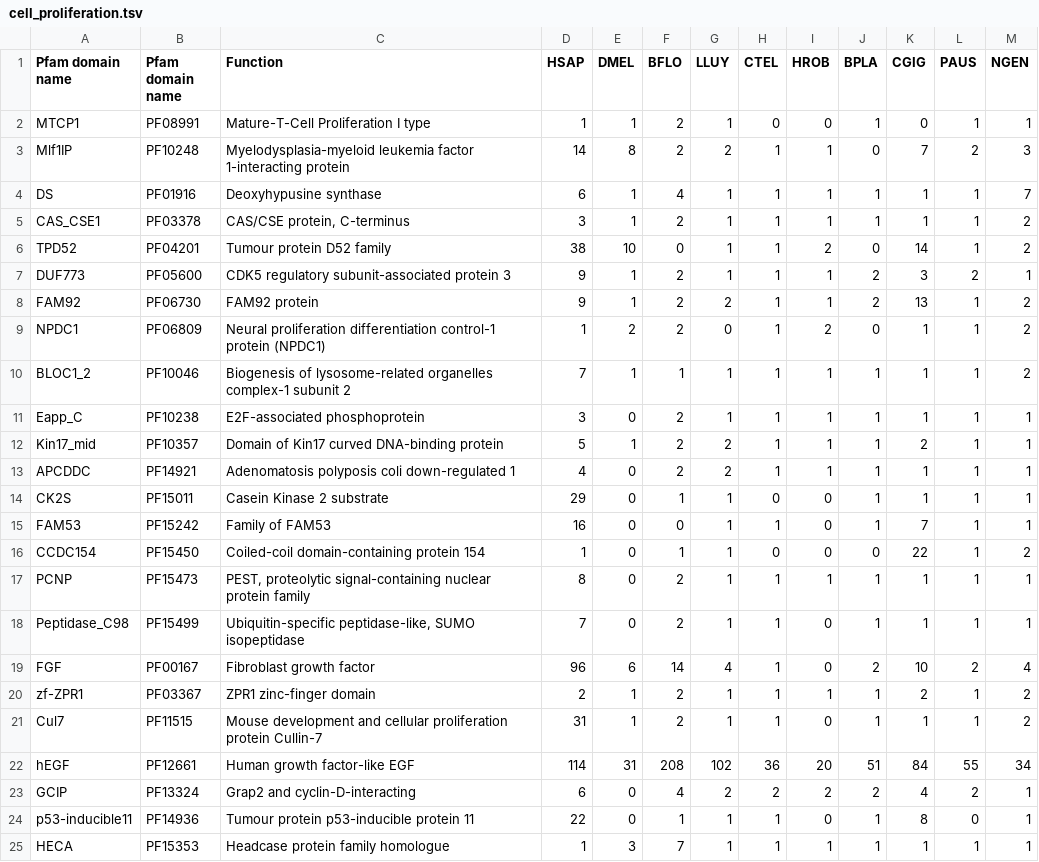
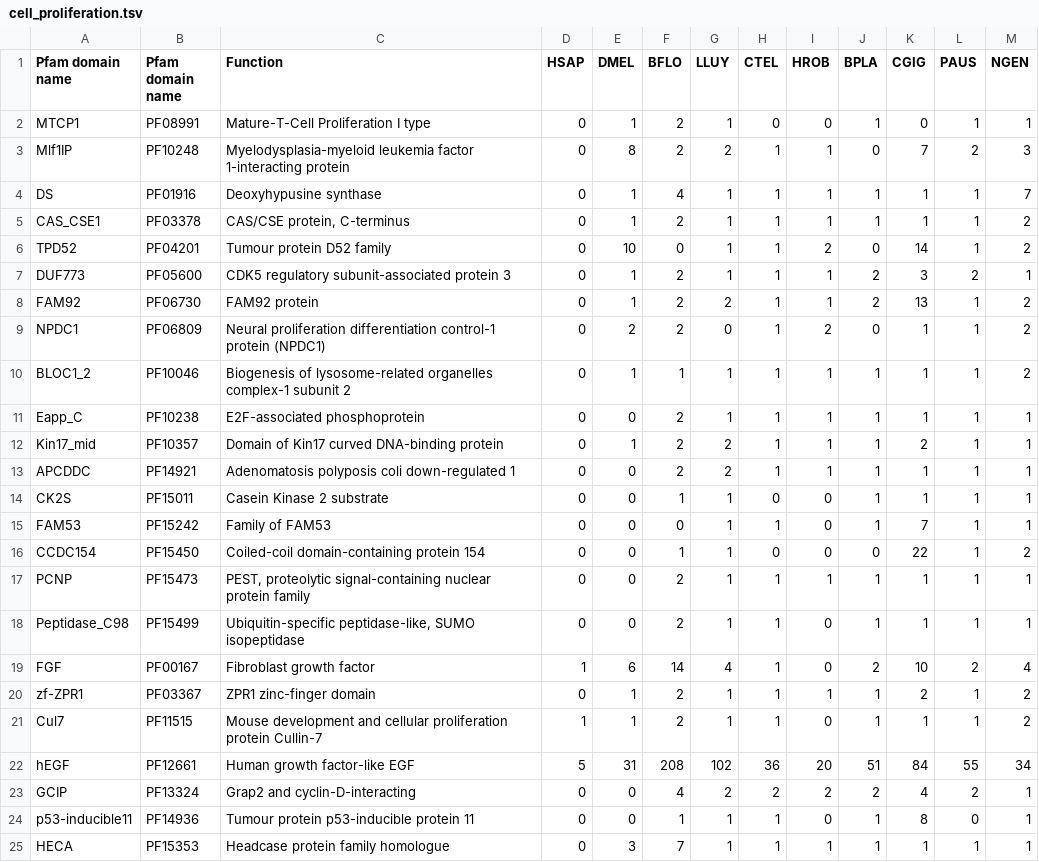
Before and after one commit to yuanning-li/Lamellibrachia-genome, a TSV file: tables/cell_proliferation.tsv, drawn as a sheet.

Commit message:
Update cell_proliferation.tsv

```diff
--- a/tables/cell_proliferation.tsv
+++ b/tables/cell_proliferation.tsv
@@ -1,25 +1,25 @@
 Pfam domain name	Pfam domain name	Function	HSAP	DMEL	BFLO	LLUY	CTEL	HROB	BPLA	CGIG	PAUS	NGEN
-MTCP1	PF08991	Mature-T-Cell Proliferation I type	1	1	2	1	0	0	1	0	1	1
-Mlf1IP	PF10248	Myelodysplasia-myeloid leukemia factor 1-interacting protein	14	8	2	2	1	1	0	7	2	3
-DS	PF01916	Deoxyhypusine synthase	6	1	4	1	1	1	1	1	1	7
-CAS_CSE1	PF03378	CAS/CSE protein, C-terminus	3	1	2	1	1	1	1	1	1	2
-TPD52	PF04201	Tumour protein D52 family	38	10	0	1	1	2	0	14	1	2
-DUF773	PF05600	CDK5 regulatory subunit-associated protein 3	9	1	2	1	1	1	2	3	2	1
-FAM92	PF06730	FAM92 protein	9	1	2	2	1	1	2	13	1	2
-NPDC1	PF06809	Neural proliferation differentiation control-1 protein (NPDC1)	1	2	2	0	1	2	0	1	1	2
-BLOC1_2	PF10046	Biogenesis of lysosome-related organelles complex-1 subunit 2	7	1	1	1	1	1	1	1	1	2
-Eapp_C	PF10238	E2F-associated phosphoprotein	3	0	2	1	1	1	1	1	1	1
-Kin17_mid	PF10357	Domain of Kin17 curved DNA-binding protein	5	1	2	2	1	1	1	2	1	1
-APCDDC	PF14921	Adenomatosis polyposis coli down-regulated 1	4	0	2	2	1	1	1	1	1	1
-CK2S	PF15011	Casein Kinase 2 substrate	29	0	1	1	0	0	1	1	1	1
-FAM53	PF15242	Family of FAM53	16	0	0	1	1	0	1	7	1	1
-CCDC154	PF15450	Coiled-coil domain-containing protein 154	1	0	1	1	0	0	0	22	1	2
-PCNP	PF15473	PEST, proteolytic signal-containing nuclear protein family	8	0	2	1	1	1	1	1	1	1
-Peptidase_C98	PF15499	Ubiquitin-specific peptidase-like, SUMO isopeptidase	7	0	2	1	1	0	1	1	1	1
-FGF	PF00167	Fibroblast growth factor	96	6	14	4	1	0	2	10	2	4
-zf-ZPR1	PF03367	ZPR1 zinc-finger domain	2	1	2	1	1	1	1	2	1	2
-Cul7	PF11515	Mouse development and cellular proliferation protein Cullin-7	31	1	2	1	1	0	1	1	1	2
-hEGF	PF12661	Human growth factor-like EGF	114	31	208	102	36	20	51	84	55	34
-GCIP	PF13324	Grap2 and cyclin-D-interacting	6	0	4	2	2	2	2	4	2	1
-p53-inducible11	PF14936	Tumour protein p53-inducible protein 11	22	0	1	1	1	0	1	8	0	1
-HECA	PF15353	Headcase protein family homologue	1	3	7	1	1	1	1	1	1	1
+MTCP1	PF08991	Mature-T-Cell Proliferation I type	0	1	2	1	0	0	1	0	1	1
+Mlf1IP	PF10248	Myelodysplasia-myeloid leukemia factor 1-interacting protein	0	8	2	2	1	1	0	7	2	3
+DS	PF01916	Deoxyhypusine synthase	0	1	4	1	1	1	1	1	1	7
+CAS_CSE1	PF03378	CAS/CSE protein, C-terminus	0	1	2	1	1	1	1	1	1	2
+TPD52	PF04201	Tumour protein D52 family	0	10	0	1	1	2	0	14	1	2
+DUF773	PF05600	CDK5 regulatory subunit-associated protein 3	0	1	2	1	1	1	2	3	2	1
+FAM92	PF06730	FAM92 protein	0	1	2	2	1	1	2	13	1	2
+NPDC1	PF06809	Neural proliferation differentiation control-1 protein (NPDC1)	0	2	2	0	1	2	0	1	1	2
+BLOC1_2	PF10046	Biogenesis of lysosome-related organelles complex-1 subunit 2	0	1	1	1	1	1	1	1	1	2
+Eapp_C	PF10238	E2F-associated phosphoprotein	0	0	2	1	1	1	1	1	1	1
+Kin17_mid	PF10357	Domain of Kin17 curved DNA-binding protein	0	1	2	2	1	1	1	2	1	1
+APCDDC	PF14921	Adenomatosis polyposis coli down-regulated 1	0	0	2	2	1	1	1	1	1	1
+CK2S	PF15011	Casein Kinase 2 substrate	0	0	1	1	0	0	1	1	1	1
+FAM53	PF15242	Family of FAM53	0	0	0	1	1	0	1	7	1	1
+CCDC154	PF15450	Coiled-coil domain-containing protein 154	0	0	1	1	0	0	0	22	1	2
+PCNP	PF15473	PEST, proteolytic signal-containing nuclear protein family	0	0	2	1	1	1	1	1	1	1
+Peptidase_C98	PF15499	Ubiquitin-specific peptidase-like, SUMO isopeptidase	0	0	2	1	1	0	1	1	1	1
+FGF	PF00167	Fibroblast growth factor	1	6	14	4	1	0	2	10	2	4
+zf-ZPR1	PF03367	ZPR1 zinc-finger domain	0	1	2	1	1	1	1	2	1	2
+Cul7	PF11515	Mouse development and cellular proliferation protein Cullin-7	1	1	2	1	1	0	1	1	1	2
+hEGF	PF12661	Human growth factor-like EGF	5	31	208	102	36	20	51	84	55	34
+GCIP	PF13324	Grap2 and cyclin-D-interacting	0	0	4	2	2	2	2	4	2	1
+p53-inducible11	PF14936	Tumour protein p53-inducible protein 11	0	0	1	1	1	0	1	8	0	1
+HECA	PF15353	Headcase protein family homologue	0	3	7	1	1	1	1	1	1	1
```
